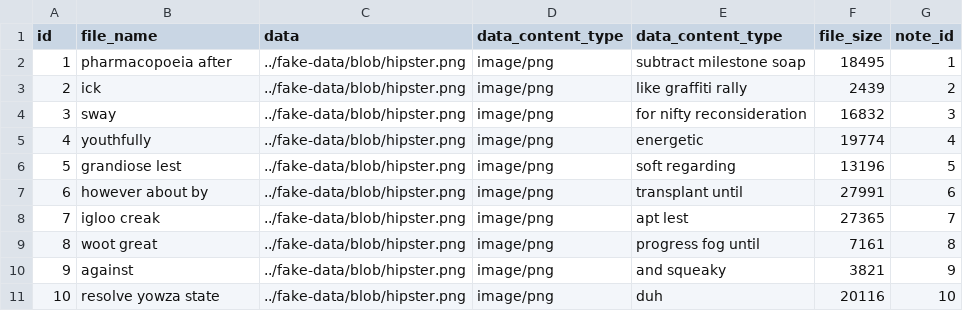
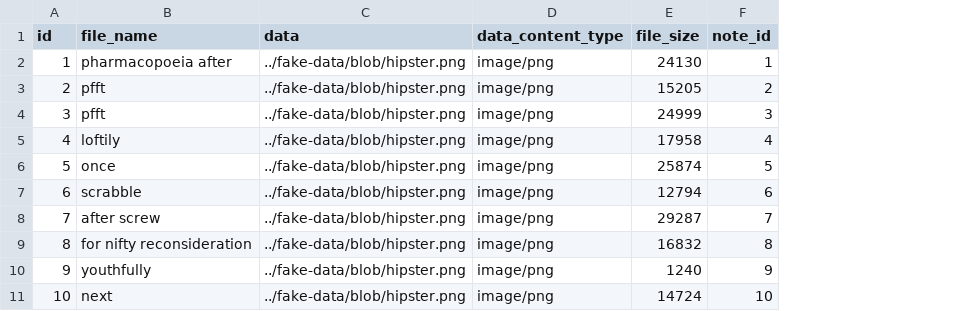
Before and after one commit to GiovanniPag/noticeme, a CSV file: src/main/resources/config/liquibase/fake-data/attachment.csv, drawn as a sheet; removed rows and columns are numbered as before the commit, all else as after; the diff names each change by its address in the sheet, - before the commit and + after, or states it on an @@ line.

Commit message:
entity: fix duplicate attachment field

```diff
--- a/src/main/resources/config/liquibase/fake-data/attachment.csv
+++ b/src/main/resources/config/liquibase/fake-data/attachment.csv
-column E (data_content_type), rows 2-11: subtract milestone soap | like graffiti rally | for nifty reconsideration | energetic | soft regarding | transplant until | apt lest | progress fog until | and squeaky | duh
-E2 (file_size): 18495
+E2 (file_size): 24130
-B3 (file_name): ick
+B3 (file_name): pfft
-E3 (file_size): 2439
+E3 (file_size): 15205
-B4 (file_name): sway
+B4 (file_name): pfft
-E4 (file_size): 16832
+E4 (file_size): 24999
-B5 (file_name): youthfully
+B5 (file_name): loftily
-E5 (file_size): 19774
+E5 (file_size): 17958
-B6 (file_name): grandiose lest
+B6 (file_name): once
-E6 (file_size): 13196
+E6 (file_size): 25874
-B7 (file_name): however about by
+B7 (file_name): scrabble
-E7 (file_size): 27991
+E7 (file_size): 12794
-B8 (file_name): igloo creak
+B8 (file_name): after screw
-E8 (file_size): 27365
+E8 (file_size): 29287
-B9 (file_name): woot great
+B9 (file_name): for nifty reconsideration
-E9 (file_size): 7161
+E9 (file_size): 16832
-B10 (file_name): against
+B10 (file_name): youthfully
-E10 (file_size): 3821
+E10 (file_size): 1240
-B11 (file_name): resolve yowza state
+B11 (file_name): next
-E11 (file_size): 20116
+E11 (file_size): 14724
```
Also changed, not shown: 19 other files.
